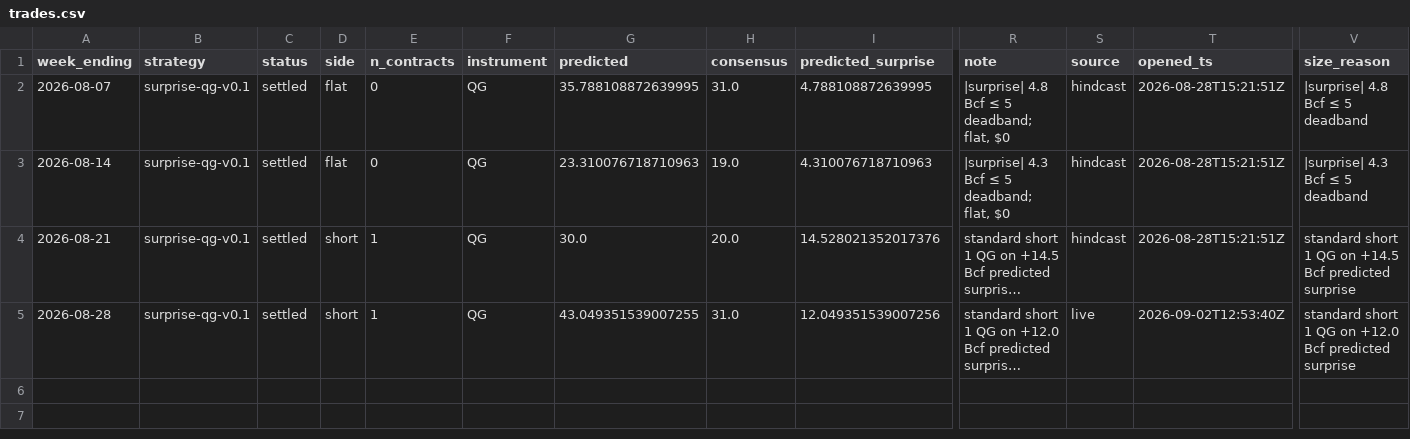
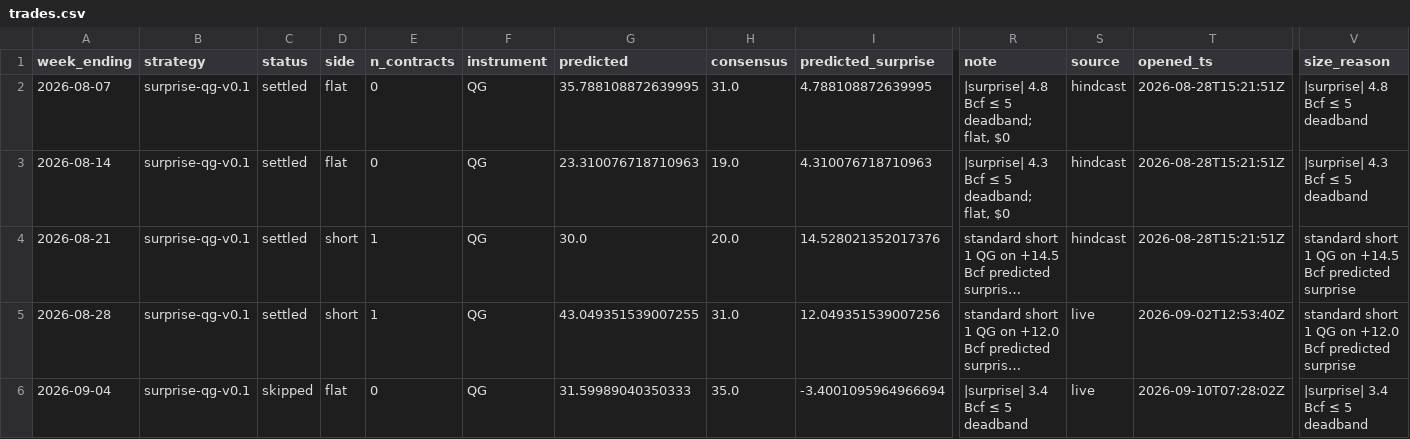
Before and after one commit to JakeA02/EduardoSaverin, a CSV file: data/paper/trades.csv, drawn as a sheet; only a part is shown, gaps mark what is left out; long unchanged cells end in …; rows hold the shown columns only; the diff names each change by its address in the sheet, - before the commit and + after, or states it on an @@ line.

```diff
--- a/data/paper/trades.csv
+++ b/data/paper/trades.csv
+row 6: 2026-09-04 | surprise-qg-v0.1 | skipped | flat | 0 | QG | 31.59989040350333 | 35.0 | -3.4001095964966694 | |surprise| 3.4 Bcf ≤ 5 deadband | live | 2026-09-10T07:28:02Z | |surprise| 3.4 Bcf ≤ 5 deadband
```
Also changed, not shown: data/consensus/consensus.csv, 7 other files.
